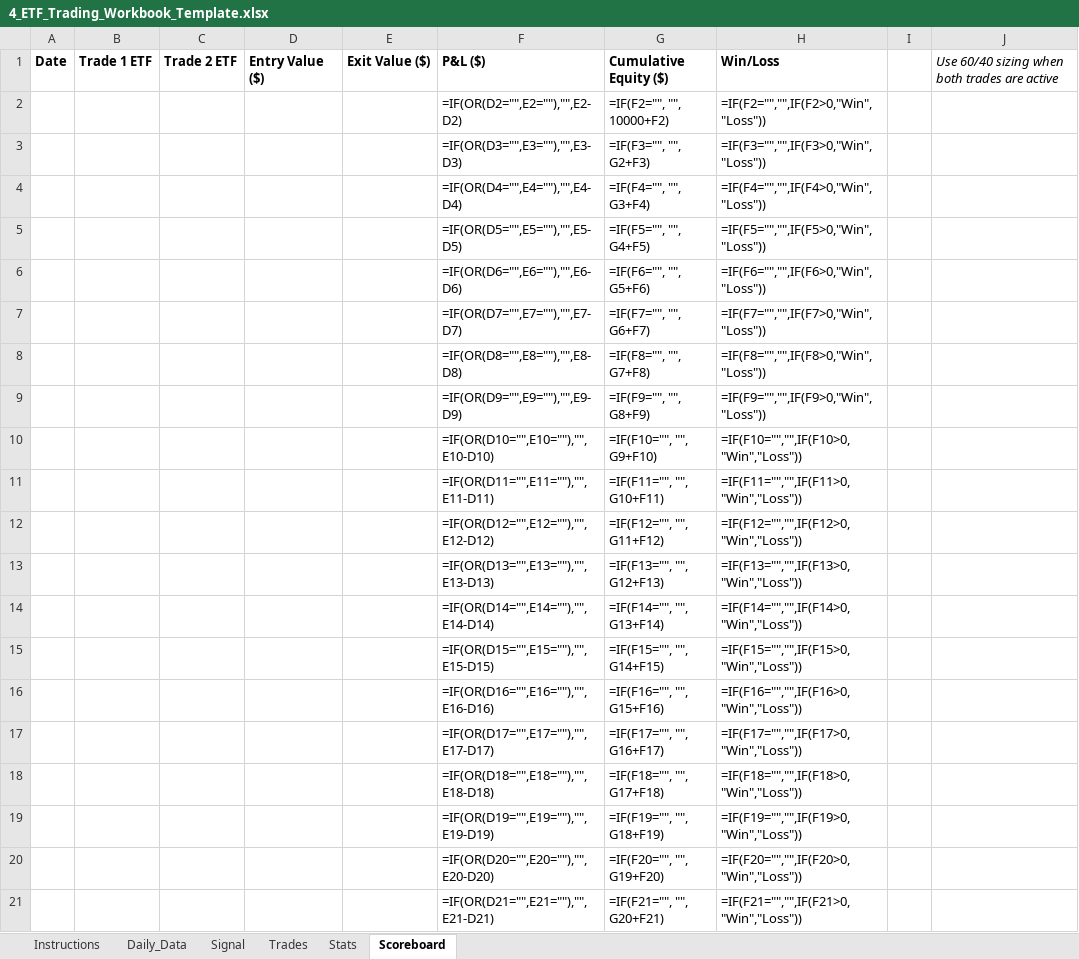
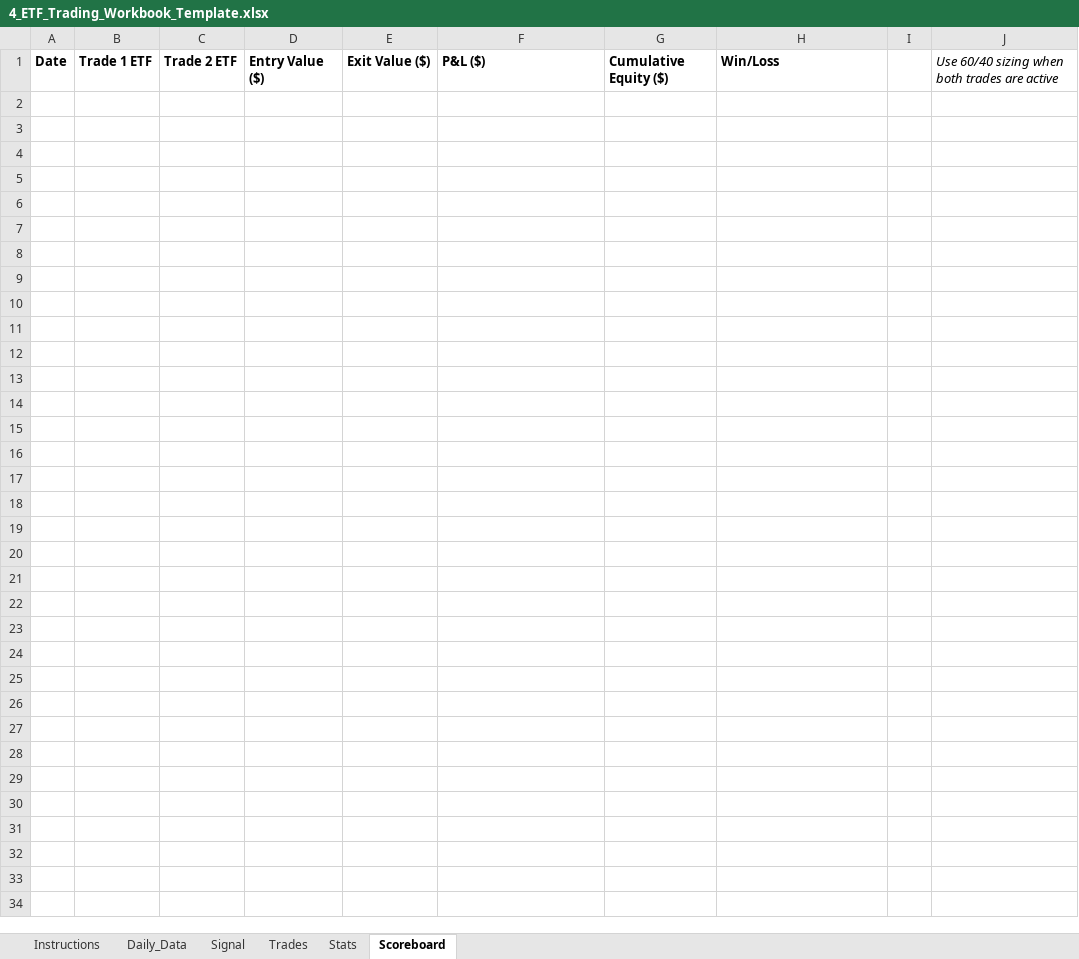
Before and after one commit to mrpink970/4-etf-trading-plan, an Excel workbook: 4_ETF_Trading_Workbook_Template.xlsx, sheet Scoreboard, drawn as a sheet; only a part is shown; values as stored, in another font and other column widths than the file's, no borders; formulas without a stored value are shown as written; the diff covers the shown part only; the diff names each change by its address in the sheet, - before the commit and + after, or states it on an @@ line.

```diff
--- a/4_ETF_Trading_Workbook_Template.xlsx (sheet Scoreboard)
+++ b/4_ETF_Trading_Workbook_Template.xlsx (sheet Scoreboard)
-row 2:  |  |  |  |  | =IF(OR(D2="",E2=""),"",E2-D2) | =IF(F2="", "", 10000+F2) | =IF(F2="","",IF(F2>0,"Win","Loss"))
-row 3:  |  |  |  |  | =IF(OR(D3="",E3=""),"",E3-D3) | =IF(F3="", "", G2+F3) | =IF(F3="","",IF(F3>0,"Win","Loss"))
-row 4:  |  |  |  |  | =IF(OR(D4="",E4=""),"",E4-D4) | =IF(F4="", "", G3+F4) | =IF(F4="","",IF(F4>0,"Win","Loss"))
-row 5:  |  |  |  |  | =IF(OR(D5="",E5=""),"",E5-D5) | =IF(F5="", "", G4+F5) | =IF(F5="","",IF(F5>0,"Win","Loss"))
-row 6:  |  |  |  |  | =IF(OR(D6="",E6=""),"",E6-D6) | =IF(F6="", "", G5+F6) | =IF(F6="","",IF(F6>0,"Win","Loss"))
-row 7:  |  |  |  |  | =IF(OR(D7="",E7=""),"",E7-D7) | =IF(F7="", "", G6+F7) | =IF(F7="","",IF(F7>0,"Win","Loss"))
-row 8:  |  |  |  |  | =IF(OR(D8="",E8=""),"",E8-D8) | =IF(F8="", "", G7+F8) | =IF(F8="","",IF(F8>0,"Win","Loss"))
-row 9:  |  |  |  |  | =IF(OR(D9="",E9=""),"",E9-D9) | =IF(F9="", "", G8+F9) | =IF(F9="","",IF(F9>0,"Win","Loss"))
-row 10:  |  |  |  |  | =IF(OR(D10="",E10=""),"",E10-D10) | =IF(F10="", "", G9+F10) | =IF(F10="","",IF(F10>0,"Win","Loss"))
-row 11:  |  |  |  |  | =IF(OR(D11="",E11=""),"",E11-D11) | =IF(F11="", "", G10+F11) | =IF(F11="","",IF(F11>0,"Win","Loss"))
-row 12:  |  |  |  |  | =IF(OR(D12="",E12=""),"",E12-D12) | =IF(F12="", "", G11+F12) | =IF(F12="","",IF(F12>0,"Win","Loss"))
-row 13:  |  |  |  |  | =IF(OR(D13="",E13=""),"",E13-D13) | =IF(F13="", "", G12+F13) | =IF(F13="","",IF(F13>0,"Win","Loss"))
-row 14:  |  |  |  |  | =IF(OR(D14="",E14=""),"",E14-D14) | =IF(F14="", "", G13+F14) | =IF(F14="","",IF(F14>0,"Win","Loss"))
-row 15:  |  |  |  |  | =IF(OR(D15="",E15=""),"",E15-D15) | =IF(F15="", "", G14+F15) | =IF(F15="","",IF(F15>0,"Win","Loss"))
-row 16:  |  |  |  |  | =IF(OR(D16="",E16=""),"",E16-D16) | =IF(F16="", "", G15+F16) | =IF(F16="","",IF(F16>0,"Win","Loss"))
-row 17:  |  |  |  |  | =IF(OR(D17="",E17=""),"",E17-D17) | =IF(F17="", "", G16+F17) | =IF(F17="","",IF(F17>0,"Win","Loss"))
-row 18:  |  |  |  |  | =IF(OR(D18="",E18=""),"",E18-D18) | =IF(F18="", "", G17+F18) | =IF(F18="","",IF(F18>0,"Win","Loss"))
-row 19:  |  |  |  |  | =IF(OR(D19="",E19=""),"",E19-D19) | =IF(F19="", "", G18+F19) | =IF(F19="","",IF(F19>0,"Win","Loss"))
-row 20:  |  |  |  |  | =IF(OR(D20="",E20=""),"",E20-D20) | =IF(F20="", "", G19+F20) | =IF(F20="","",IF(F20>0,"Win","Loss"))
-row 21:  |  |  |  |  | =IF(OR(D21="",E21=""),"",E21-D21) | =IF(F21="", "", G20+F21) | =IF(F21="","",IF(F21>0,"Win","Loss"))
```
Also changed, not shown: 280 removed rows elsewhere in this sheet, sheet Daily_Data, sheet Trades, sheet Signal, sheet Stats.
